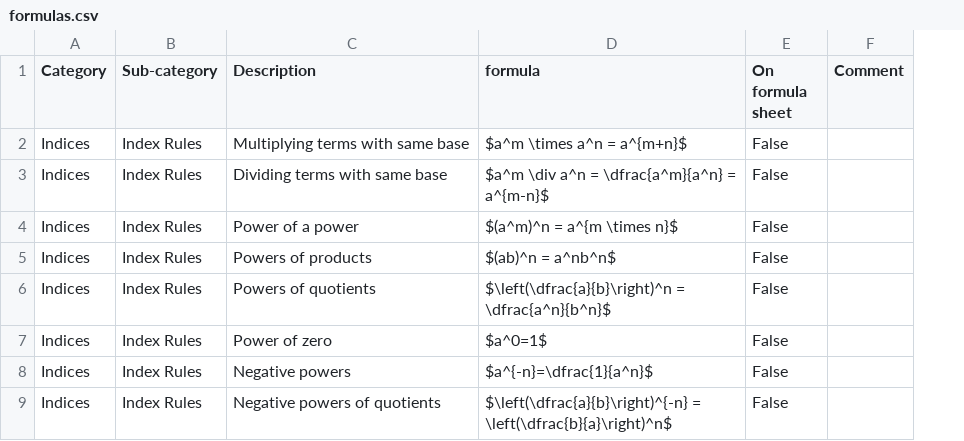
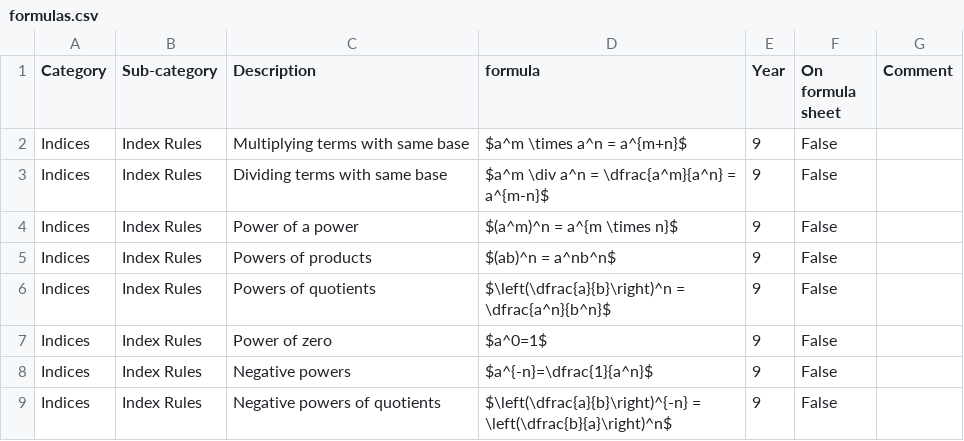
Before and after one commit to charl-potgieter/AustraliaSchoolMaths, a CSV file: formulas.csv, drawn as a sheet; the diff names each change by its address in the sheet, - before the commit and + after, or states it on an @@ line.

Commit message:
Add year to formula.csv

```diff
--- a/formulas.csv
+++ b/formulas.csv
+column E (Year), rows 2-9: all 9
```
Also changed, not shown: 1 other file.
